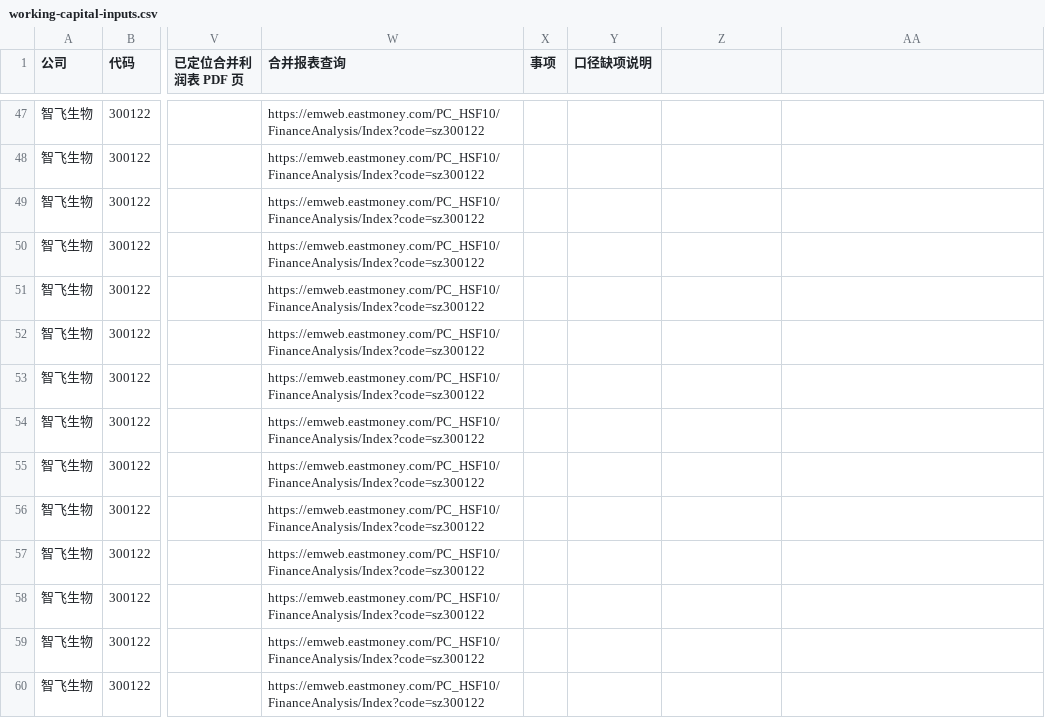
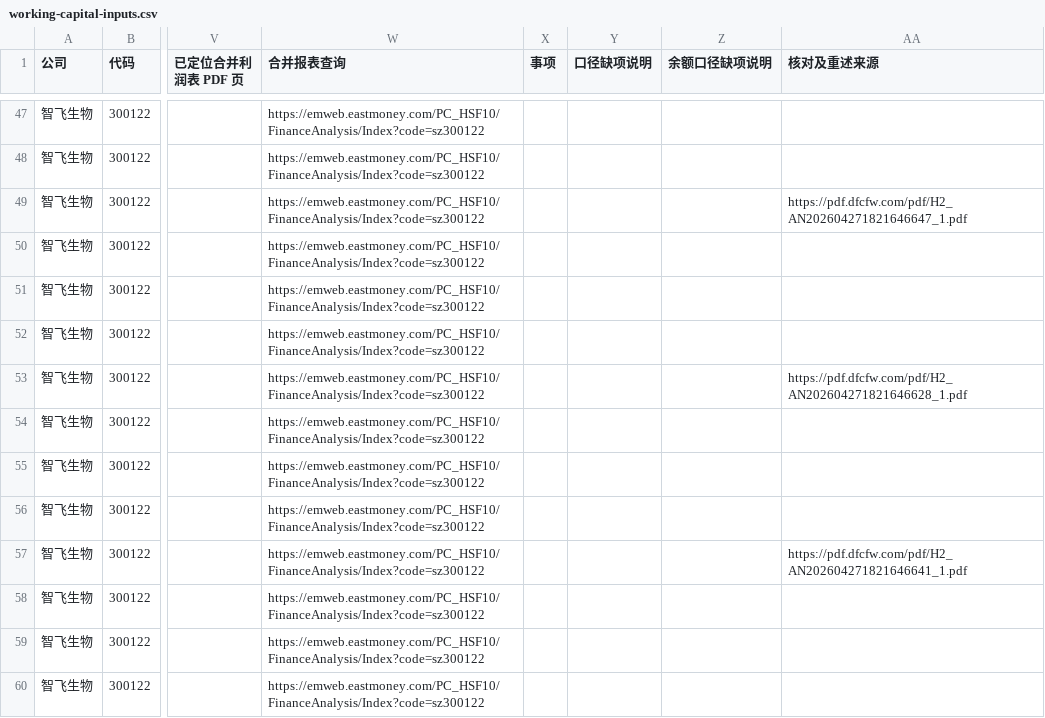
Before and after one commit to wizardzxx-tech/chart, a CSV file: v2/vaccines/working-capital-inputs.csv, drawn as a sheet; only a part is shown, gaps mark what is left out; the diff covers the shown part only; the diff names each change by its address in the sheet, - before the commit and + after, or states it on an @@ line.

```diff
--- a/v2/vaccines/working-capital-inputs.csv
+++ b/v2/vaccines/working-capital-inputs.csv
-Z1: (empty)
+Z1: 余额口径缺项说明
-AA1: (empty)
+AA1: 核对及重述来源
-AA49 (核对及重述来源): (empty)
+AA49 (核对及重述来源): https://pdf.dfcfw.com/pdf/H2_AN202604271821646647_1.pdf
-AA53 (核对及重述来源): (empty)
+AA53 (核对及重述来源): https://pdf.dfcfw.com/pdf/H2_AN202604271821646628_1.pdf
-AA57 (核对及重述来源): (empty)
+AA57 (核对及重述来源): https://pdf.dfcfw.com/pdf/H2_AN202604271821646641_1.pdf
```
Also changed, not shown: 33 edited cells elsewhere in this file, v2/blood-products/working-capital-inputs.csv, v2/blood-products/working-capital.csv, 16 other files.
